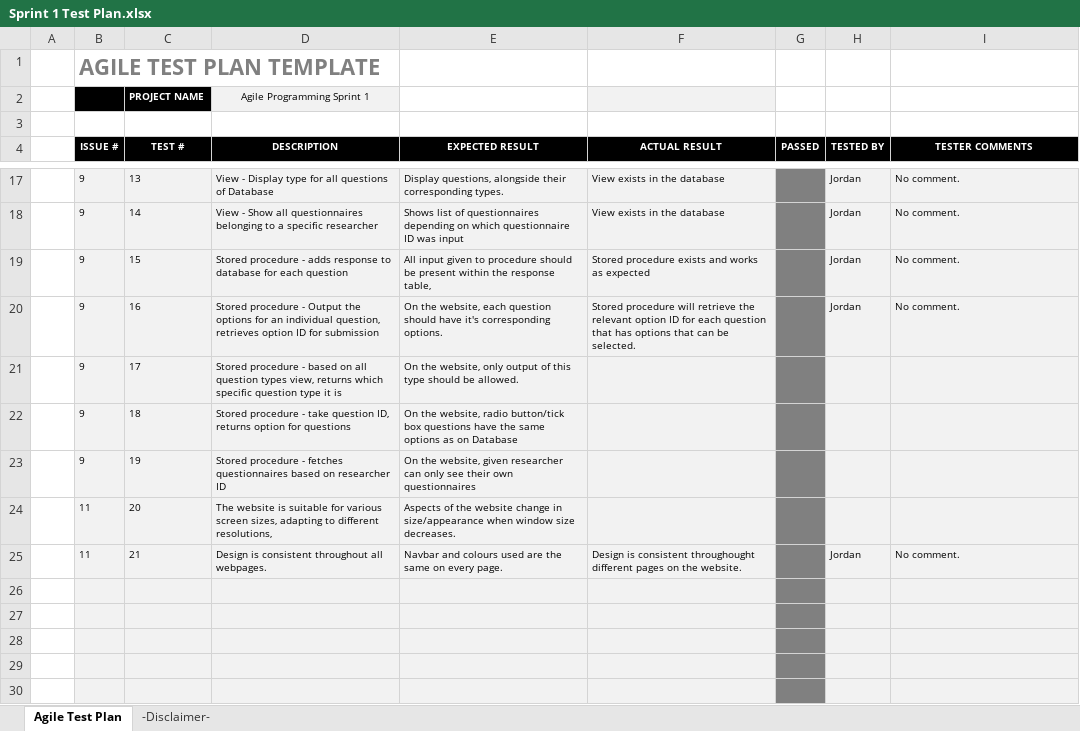
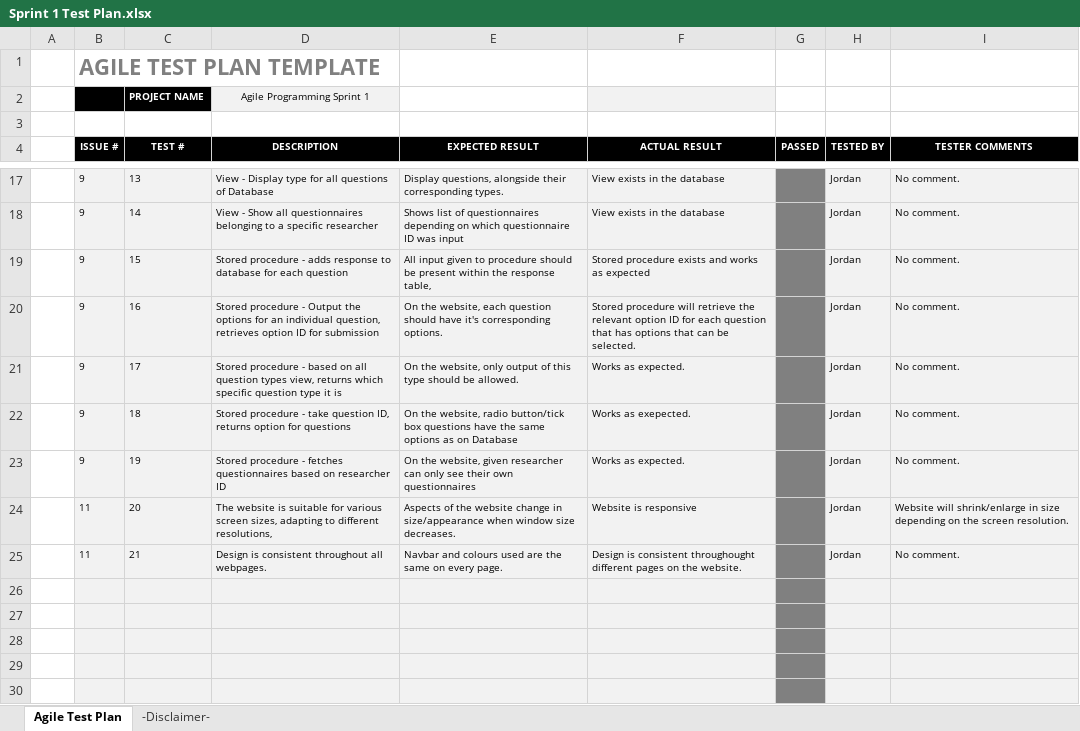
Before and after one commit to jordankeiller/AC31007-Coursework-Team-2, an Excel workbook: Sprint 1/Sprint_Backlog/Sprint 1 Test Plan.xlsx, sheet Agile Test Plan, drawn as a sheet; only a part is shown, gaps mark what is left out; values as stored, in another font and other column widths than the file's, no borders; charts and pictures and conditional formats not drawn; the diff names each change by its address in the sheet, - before the commit and + after, or states it on an @@ line.

Commit message:
Updated test plan.

```diff
--- a/Sprint 1/Sprint_Backlog/Sprint 1 Test Plan.xlsx (sheet Agile Test Plan)
+++ b/Sprint 1/Sprint_Backlog/Sprint 1 Test Plan.xlsx (sheet Agile Test Plan)
-F21 (ACTUAL RESULT): (empty)
+F21 (ACTUAL RESULT): Works as expected.
-H21:H24 (TESTED BY): (empty)
+H21:H24 (TESTED BY): Jordan
-I21:I23 (TESTER COMMENTS): (empty)
+I21:I23 (TESTER COMMENTS): No comment.
-F22 (ACTUAL RESULT): (empty)
+F22 (ACTUAL RESULT): Works as exepected.
-F23 (ACTUAL RESULT): (empty)
+F23 (ACTUAL RESULT): Works as expected.
-F24 (ACTUAL RESULT): (empty)
+F24 (ACTUAL RESULT): Website is responsive
-I24 (TESTER COMMENTS): (empty)
+I24 (TESTER COMMENTS): Website will shrink/enlarge in size depending on the screen resolution.
```
